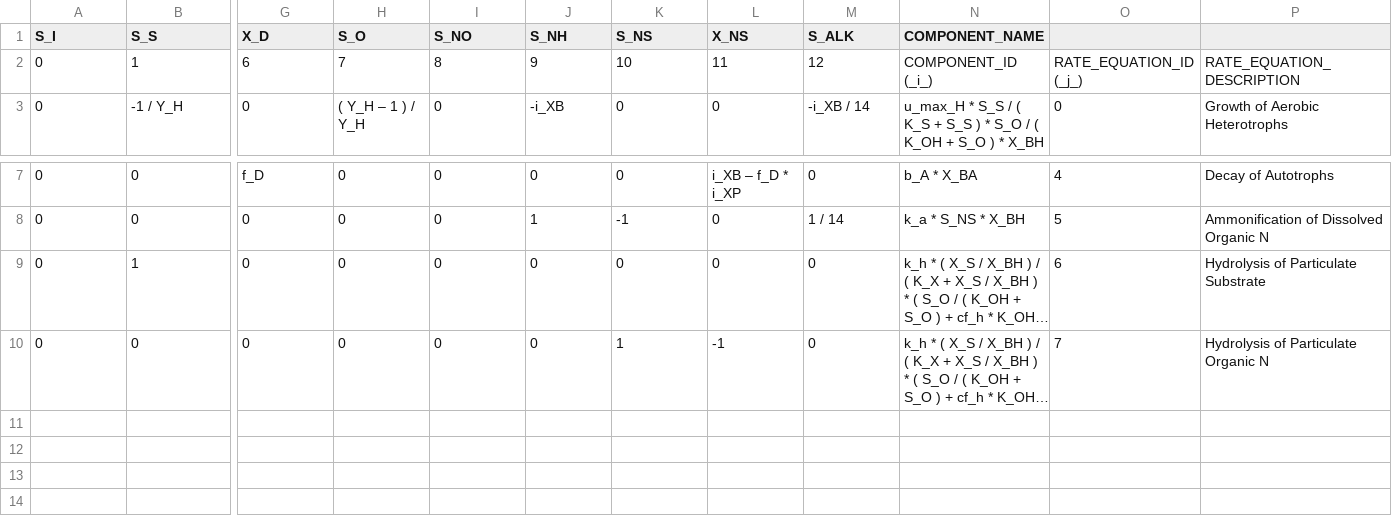
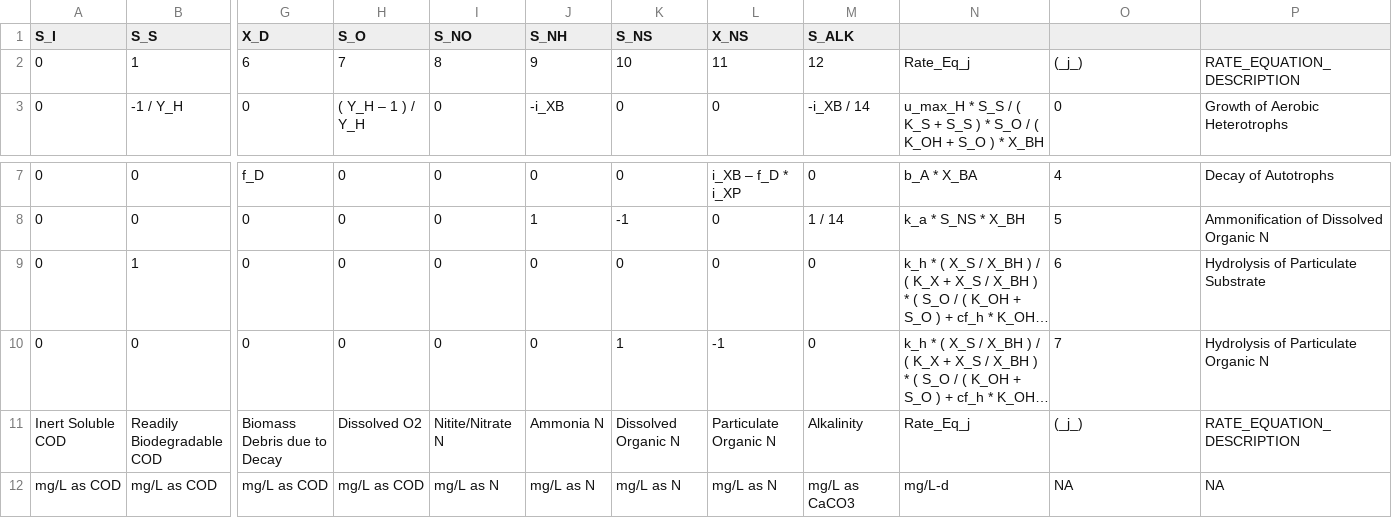
Before and after one commit to toogad/PooPyLab_Project, a CSV file: model_builder/model.csv, drawn as a sheet; only a part is shown, gaps mark what is left out; long unchanged cells end in …; rows hold the shown columns only; the diff names each change by its address in the sheet, - before the commit and + after, or states it on an @@ line.

Commit message:
added unit/description to matrix

```diff
--- a/model_builder/model.csv
+++ b/model_builder/model.csv
-N1: COMPONENT_NAME
+N1: (empty)
-N2: COMPONENT_ID (_i_)
+N2: Rate_Eq_j
-O2: RATE_EQUATION_ID (_j_)
+O2: (_j_)
+row 11: Inert Soluble COD | Readily Biodegradable COD | Biomass Debris due to Decay | Dissolved O2 | Nitite/Nitrate N | Ammonia N | Dissolved Organic N | Particulate Organic N | Alkalinity | Rate_Eq_j | (_j_) | RATE_EQUATION_DESCRIPTION
+row 12: mg/L as COD | mg/L as COD | mg/L as COD | mg/L as COD | mg/L as N | mg/L as N | mg/L as N | mg/L as N | mg/L as CaCO3 | mg/L-d | NA | NA
```
Also changed, not shown: model_builder/model_backup.csv, 1 other file.
